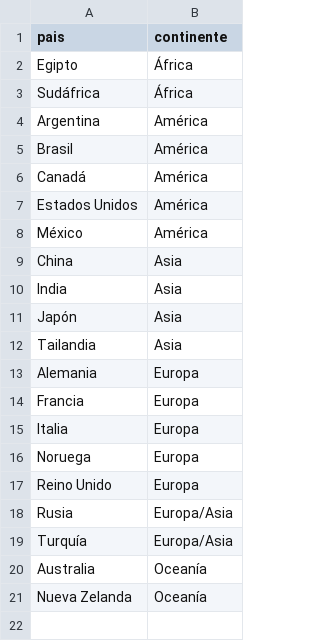
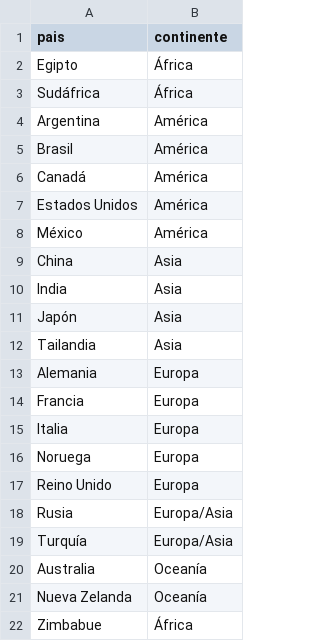
Before and after one commit to jdrodas/Michipedia, a CSV file: Datos/Michipedia_datos_paises.csv, drawn as a sheet; the diff names each change by its address in the sheet, - before the commit and + after, or states it on an @@ line.

```diff
--- a/Datos/Michipedia_datos_paises.csv
+++ b/Datos/Michipedia_datos_paises.csv
+row 22: Zimbabue | África
```
Also changed, not shown: Datos/Michipedia_datos_razas.csv.
